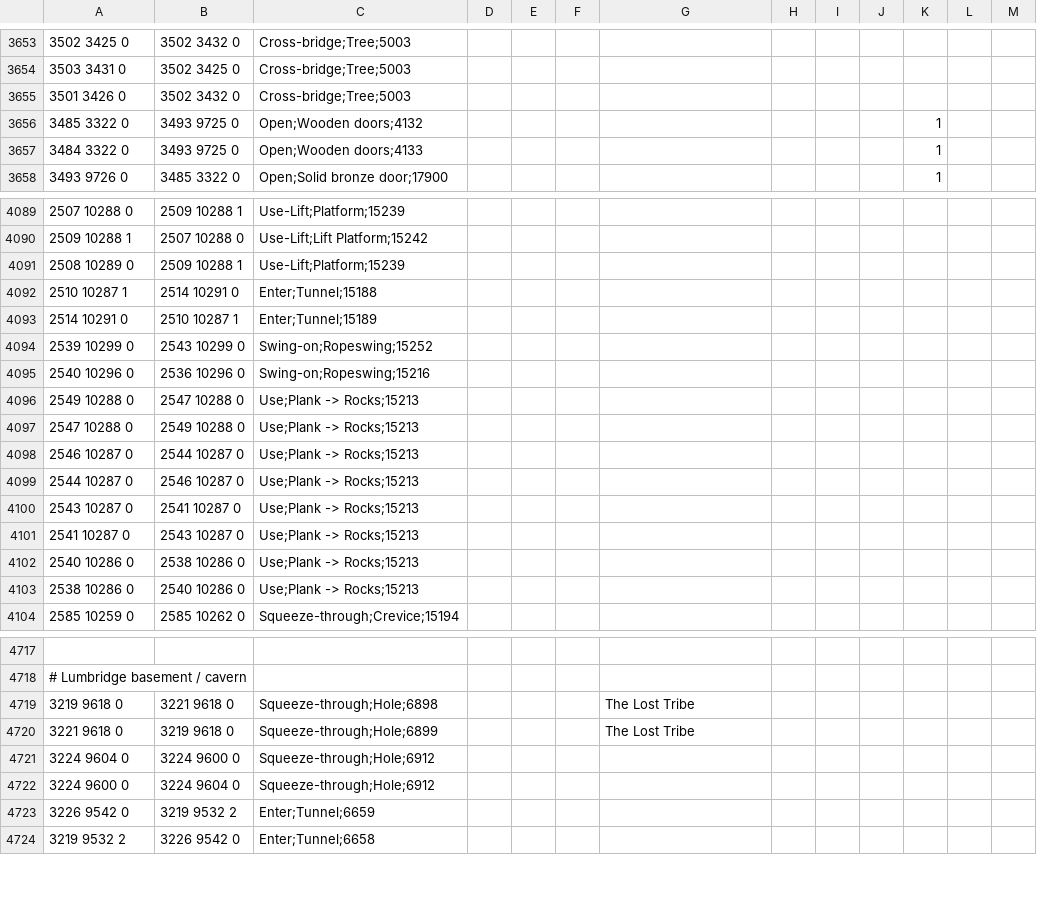
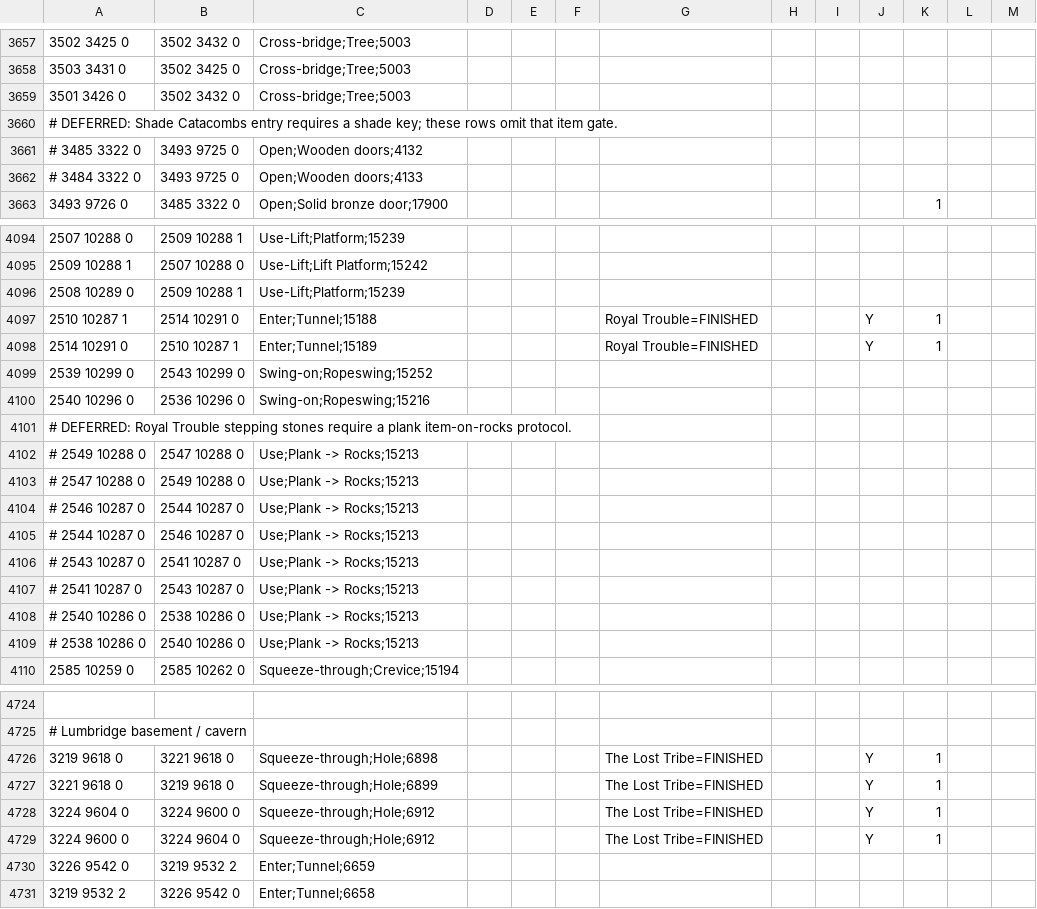
Before and after one commit to infuse21/Microbot, a TSV file: runelite-client/src/main/resources/net/runelite/client/plugins/microbot/shortestpath/transports.tsv, drawn as a sheet; only a part is shown, gaps mark what is left out; the diff covers the shown part only.

```diff
--- a/runelite-client/src/main/resources/net/runelite/client/plugins/microbot/shortestpath/transports.tsv
+++ b/runelite-client/src/main/resources/net/runelite/client/plugins/microbot/shortestpath/transports.tsv
@@ -3655,4 +3659,5 @@
 3501 3426 0	3502 3432 0	Cross-bridge;Tree;5003									
-3485 3322 0	3493 9725 0	Open;Wooden doors;4132								1	
-3484 3322 0	3493 9725 0	Open;Wooden doors;4133								1	
+# DEFERRED: Shade Catacombs entry requires a shade key; these rows omit that item gate.
+# 3485 3322 0	3493 9725 0	Open;Wooden doors;4132
+# 3484 3322 0	3493 9725 0	Open;Wooden doors;4133
 3493 9726 0	3485 3322 0	Open;Solid bronze door;17900								1	
@@ -4091,14 +4096,15 @@
 2508 10289 0	2509 10288 1	Use-Lift;Platform;15239									
-2510 10287 1	2514 10291 0	Enter;Tunnel;15188									
-2514 10291 0	2510 10287 1	Enter;Tunnel;15189									
+2510 10287 1	2514 10291 0	Enter;Tunnel;15188				Royal Trouble=FINISHED			Y	1
+2514 10291 0	2510 10287 1	Enter;Tunnel;15189				Royal Trouble=FINISHED			Y	1
 2539 10299 0	2543 10299 0	Swing-on;Ropeswing;15252									
 2540 10296 0	2536 10296 0	Swing-on;Ropeswing;15216									
-2549 10288 0	2547 10288 0	Use;Plank -> Rocks;15213									
-2547 10288 0	2549 10288 0	Use;Plank -> Rocks;15213									
-2546 10287 0	2544 10287 0	Use;Plank -> Rocks;15213									
-2544 10287 0	2546 10287 0	Use;Plank -> Rocks;15213									
-2543 10287 0	2541 10287 0	Use;Plank -> Rocks;15213									
-2541 10287 0	2543 10287 0	Use;Plank -> Rocks;15213									
-2540 10286 0	2538 10286 0	Use;Plank -> Rocks;15213									
-2538 10286 0	2540 10286 0	Use;Plank -> Rocks;15213									
+# DEFERRED: Royal Trouble stepping stones require a plank item-on-rocks protocol.
+# 2549 10288 0	2547 10288 0	Use;Plank -> Rocks;15213
+# 2547 10288 0	2549 10288 0	Use;Plank -> Rocks;15213
+# 2546 10287 0	2544 10287 0	Use;Plank -> Rocks;15213
+# 2544 10287 0	2546 10287 0	Use;Plank -> Rocks;15213
+# 2543 10287 0	2541 10287 0	Use;Plank -> Rocks;15213
+# 2541 10287 0	2543 10287 0	Use;Plank -> Rocks;15213
+# 2540 10286 0	2538 10286 0	Use;Plank -> Rocks;15213
+# 2538 10286 0	2540 10286 0	Use;Plank -> Rocks;15213
 2585 10259 0	2585 10262 0	Squeeze-through;Crevice;15194									
@@ -4718,6 +4725,6 @@
 # Lumbridge basement / cavern											
-3219 9618 0	3221 9618 0	Squeeze-through;Hole;6898				The Lost Tribe
-3221 9618 0	3219 9618 0	Squeeze-through;Hole;6899				The Lost Tribe
-3224 9604 0	3224 9600 0	Squeeze-through;Hole;6912									
-3224 9600 0	3224 9604 0	Squeeze-through;Hole;6912									
+3219 9618 0	3221 9618 0	Squeeze-through;Hole;6898				The Lost Tribe=FINISHED			Y	1
+3221 9618 0	3219 9618 0	Squeeze-through;Hole;6899				The Lost Tribe=FINISHED			Y	1
+3224 9604 0	3224 9600 0	Squeeze-through;Hole;6912				The Lost Tribe=FINISHED			Y	1
+3224 9600 0	3224 9604 0	Squeeze-through;Hole;6912				The Lost Tribe=FINISHED			Y	1
 3226 9542 0	3219 9532 2	Enter;Tunnel;6659									
```
Also changed, not shown: 7 added rows, 1 removed row and 73 edited cells elsewhere in this file, 12 other files.
